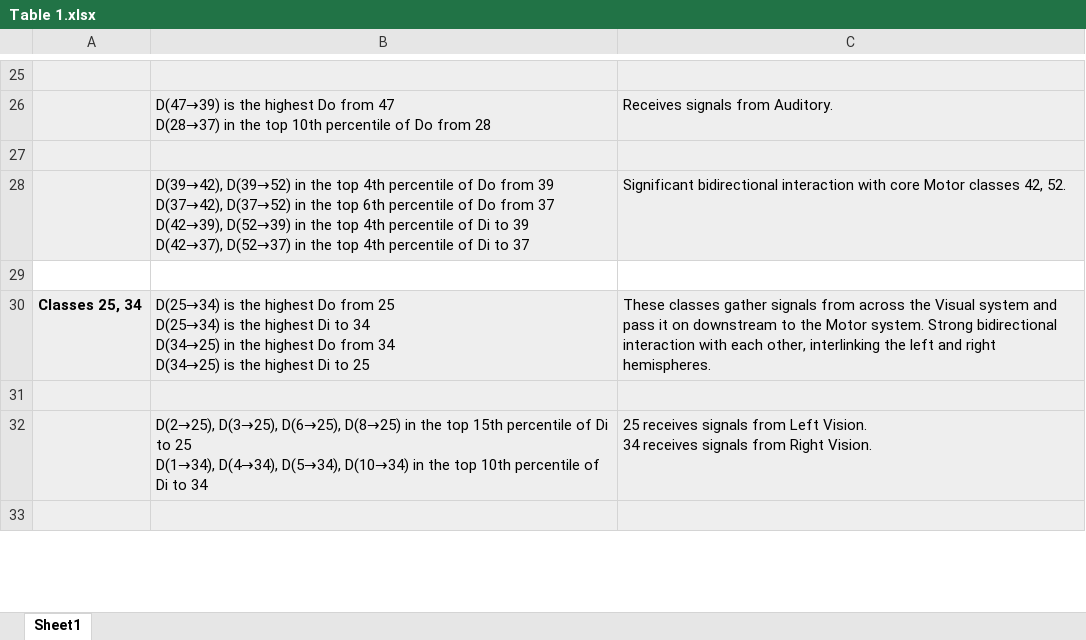
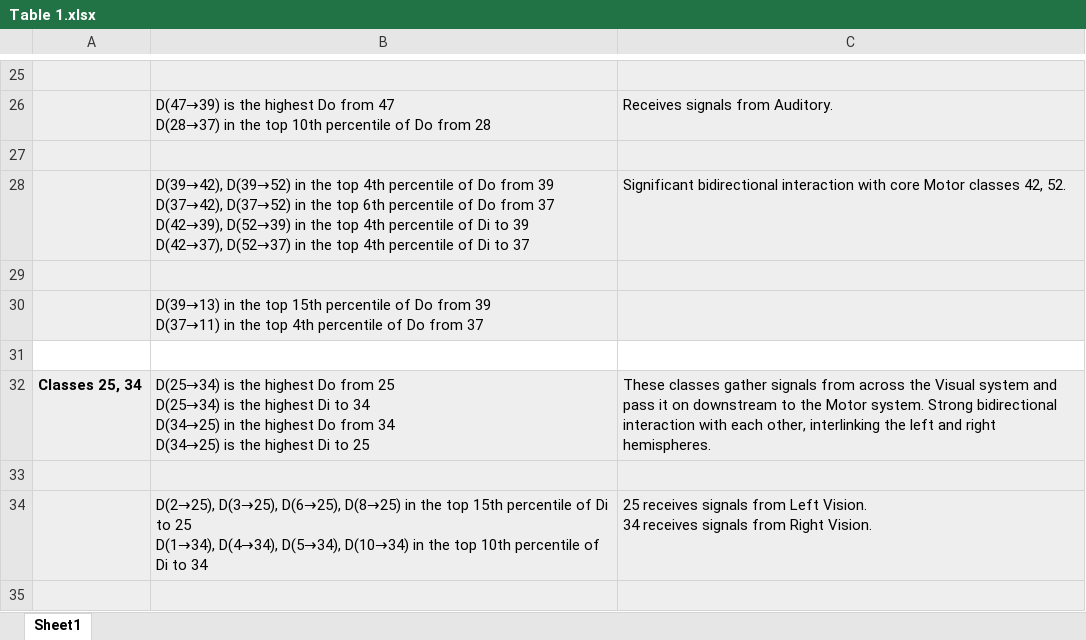
Before and after one commit to k3t3n/FlyConn, an Excel workbook: supporting_information/Table 1.xlsx, sheet Sheet1, drawn as a sheet; only a part is shown, gaps mark what is left out; values as stored, in another font and other column widths than the file's, no borders; ↵ is a line break in a cell; the diff names each change by its address in the sheet, - before the commit and + after, or states it on an @@ line.

Commit message:
Add files via upload

```diff
--- a/supporting_information/Table 1.xlsx (sheet Sheet1)
+++ b/supporting_information/Table 1.xlsx (sheet Sheet1)
-A29:C29 fill: none
+A29:C29 fill: #EEEEEE
+row 30:  | D(39→13) in the top 15th percentile of Do from 39 ↵ D(37→11) in the top 4th percentile of Do from 37
+row 31: (empty)
```
